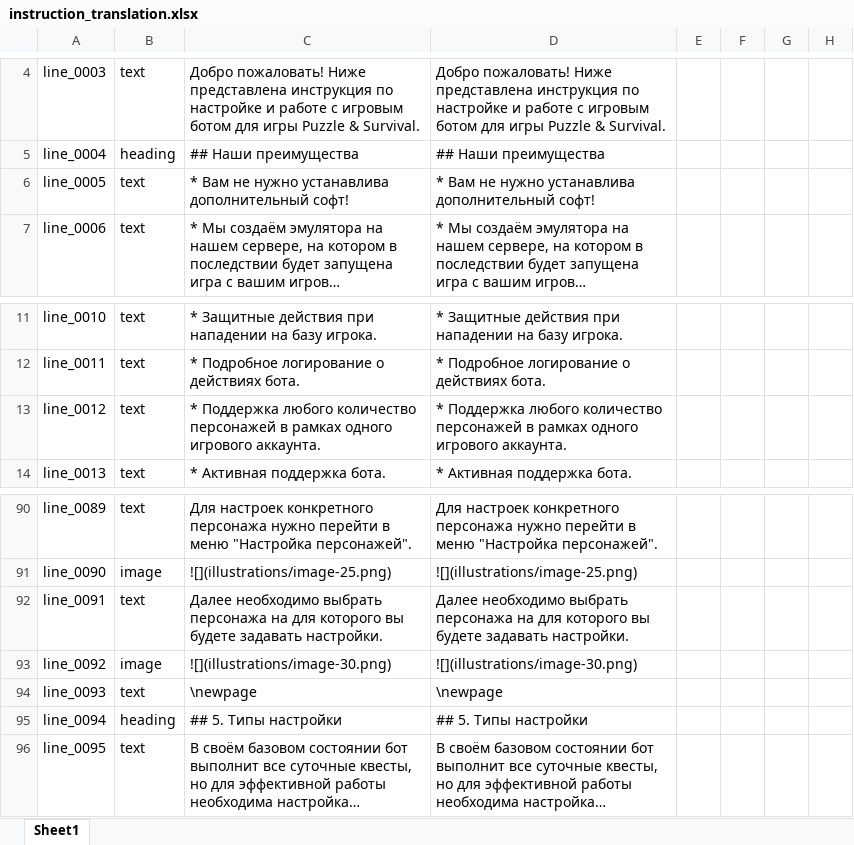
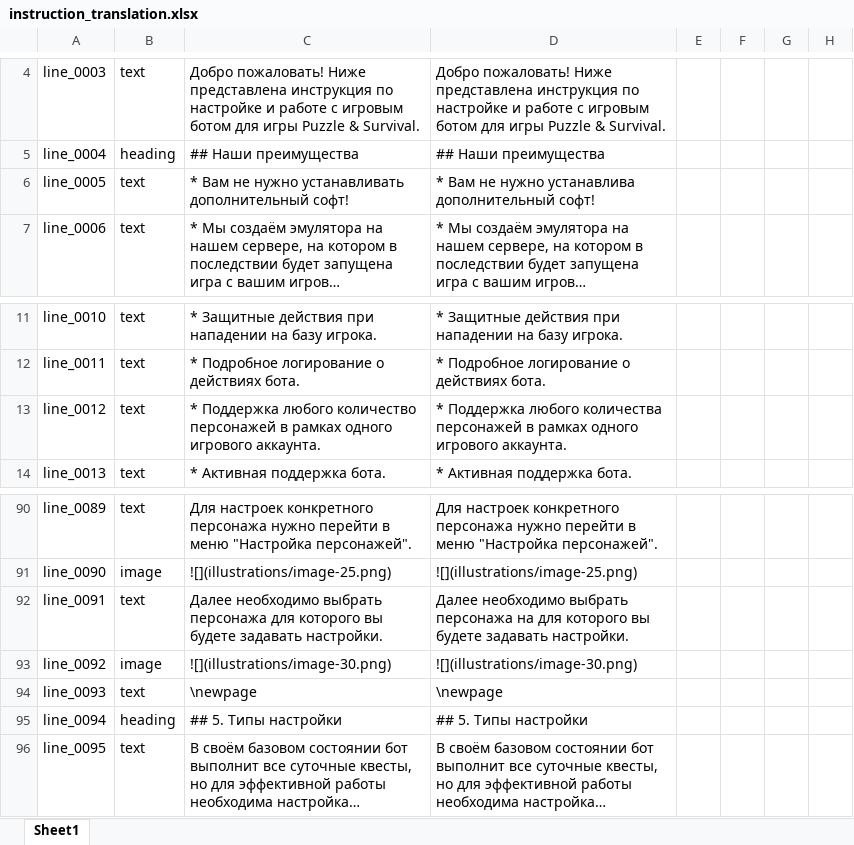
Before and after one commit to Eselsmesse/Zeon_bot_manual, an Excel workbook: 1_PDF_Manual/instruction_translation.xlsx, sheet Sheet1, drawn as a sheet; only a part is shown, gaps mark what is left out; long unchanged cells end in …; values as stored, in another font and other column widths than the file's, no borders; the diff names each change by its address in the sheet, - before the commit and + after, or states it on an @@ line.

```diff
--- a/1_PDF_Manual/instruction_translation.xlsx (sheet Sheet1)
+++ b/1_PDF_Manual/instruction_translation.xlsx (sheet Sheet1)
-C6: …не нужно устанавлива дополнительный софт!
+C6: …не нужно устанавливать дополнительный софт!
-D13: …Поддержка любого количество персонажей в…
+D13: …Поддержка любого количества персонажей в…
-C92: …выбрать персонажа на для которого…
+C92: …выбрать персонажа для которого…
```
Also changed, not shown: 1 other file.
